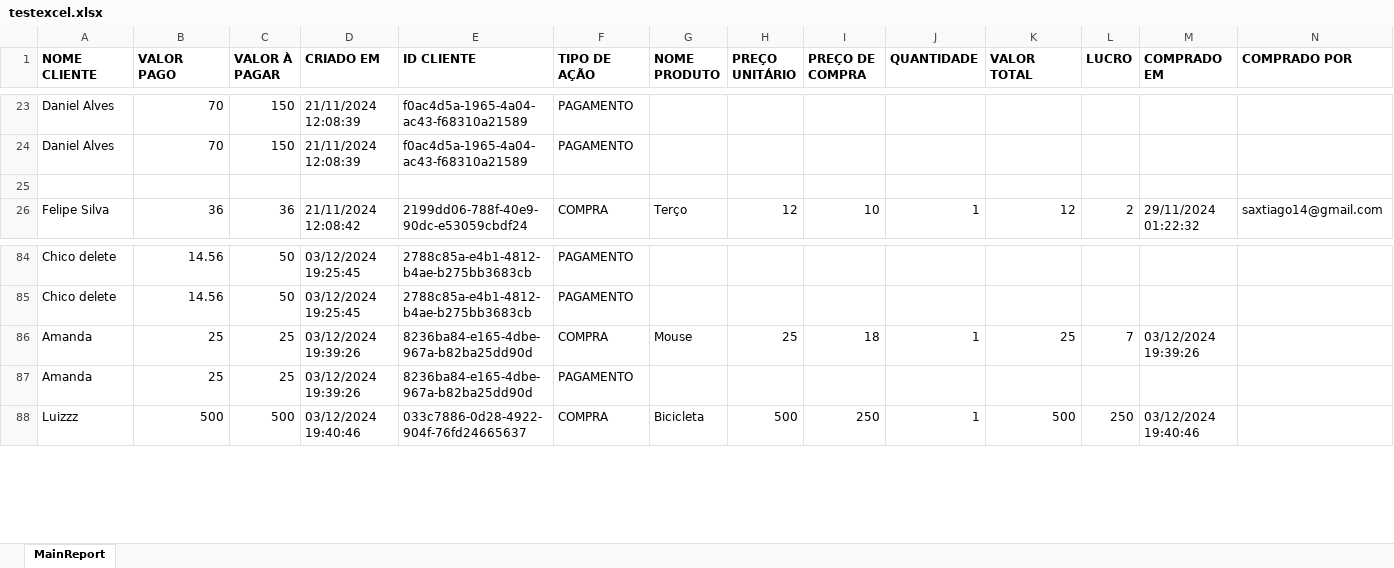
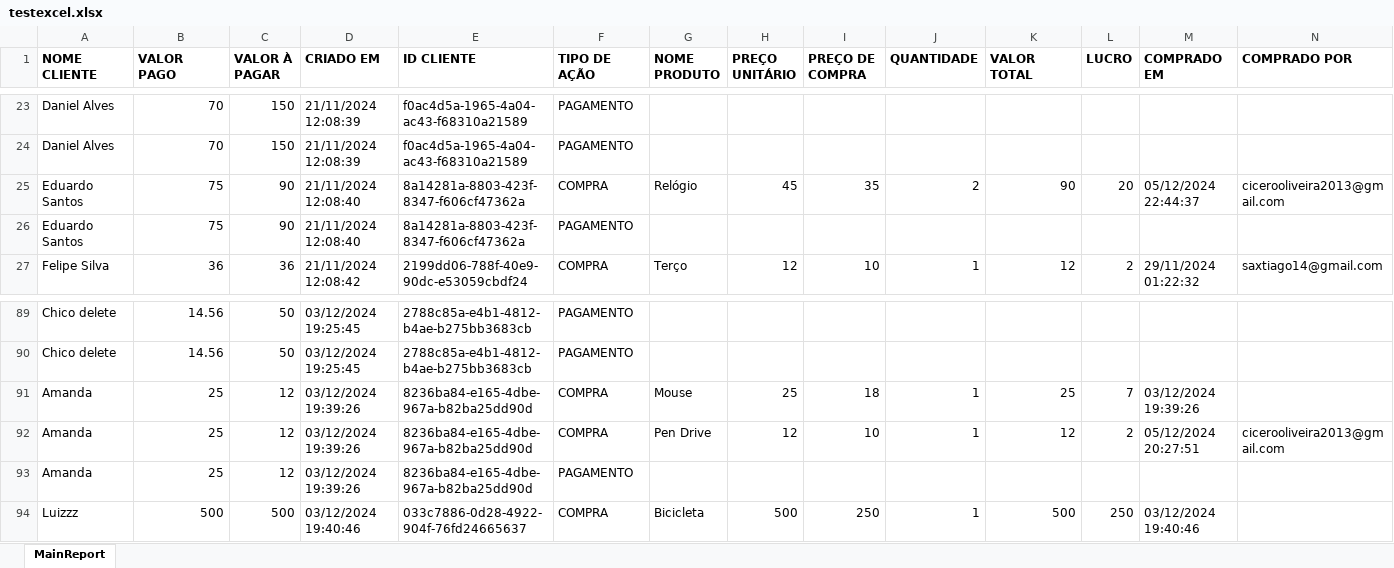
Before and after one commit to tiagolopesdev/customers-backend, an Excel workbook: testexcel.xlsx, sheet MainReport, drawn as a sheet; only a part is shown, gaps mark what is left out; values as stored, in another font and other column widths than the file's, no borders; addresses are those after the commit; rows hold the shown columns only; the diff covers the shown part only; the diff names each change by its address in the sheet, - before the commit and + after, or states it on an @@ line.

```diff
--- a/testexcel.xlsx (sheet MainReport)
+++ b/testexcel.xlsx (sheet MainReport)
-row 25: (empty)
+row 25: Eduardo Santos | 75 | 90 | 21/11/2024 12:08:40 | 8a14281a-8803-423f-8347-f606cf47362a | COMPRA | Relógio | 45 | 35 | 2 | 90 | 20 | 05/12/2024 22:44:37 | cicerooliveira2013@gmail.com
+row 26: Eduardo Santos | 75 | 90 | 21/11/2024 12:08:40 | 8a14281a-8803-423f-8347-f606cf47362a | PAGAMENTO
-C91 (VALOR À PAGAR): 25
+C91 (VALOR À PAGAR): 12
+row 92: Amanda | 25 | 12 | 03/12/2024 19:39:26 | 8236ba84-e165-4dbe-967a-b82ba25dd90d | COMPRA | Pen Drive | 12 | 10 | 1 | 12 | 2 | 05/12/2024 20:27:51 | cicerooliveira2013@gmail.com
-C93 (VALOR À PAGAR): 25
+C93 (VALOR À PAGAR): 12
```
Also changed, not shown: 17 added rows, 3 removed rows and 24 edited cells elsewhere in this sheet, 5 other files.
